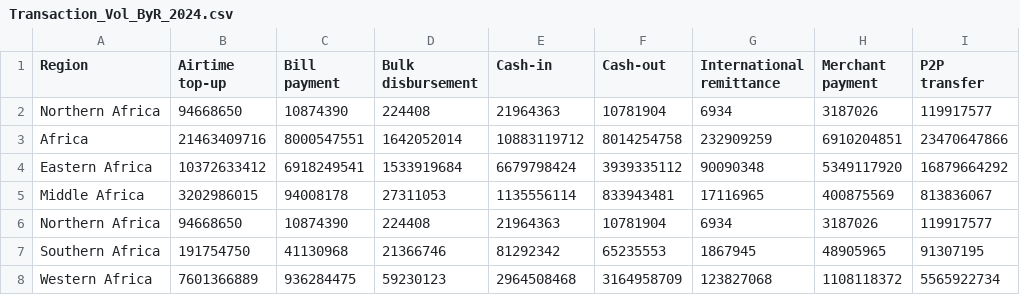
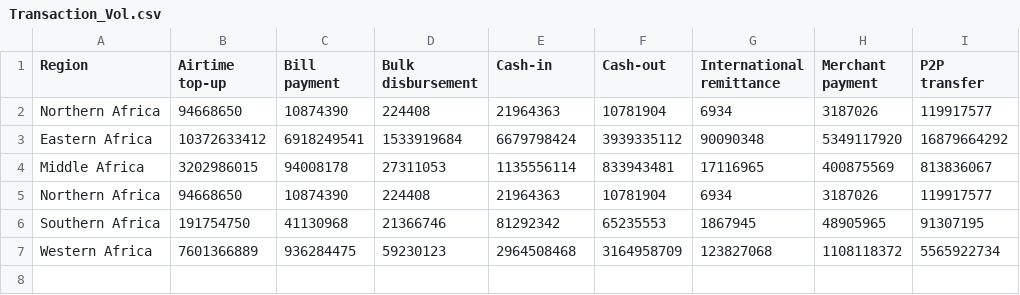
Before and after one commit to yaakydd/MoMo_In_Africa, a CSV file: Datasets/Transaction_Vol.csv (was Datasets/Transaction_Vol_ByR_2024.csv), drawn as a sheet; the diff names each change by its address in the sheet, - before the commit and + after, or states it on an @@ line.

```diff
--- a/Datasets/Transaction_Vol_ByR_2024.csv
+++ b/Datasets/Transaction_Vol.csv
-row 3: Africa | 21463409716 | 8000547551 | 1642052014 | 10883119712 | 8014254758 | 232909259 | 6910204851 | 23470647866
```
Also changed, not shown: Datasets/Active_Accounts.csv, 21 other files.
